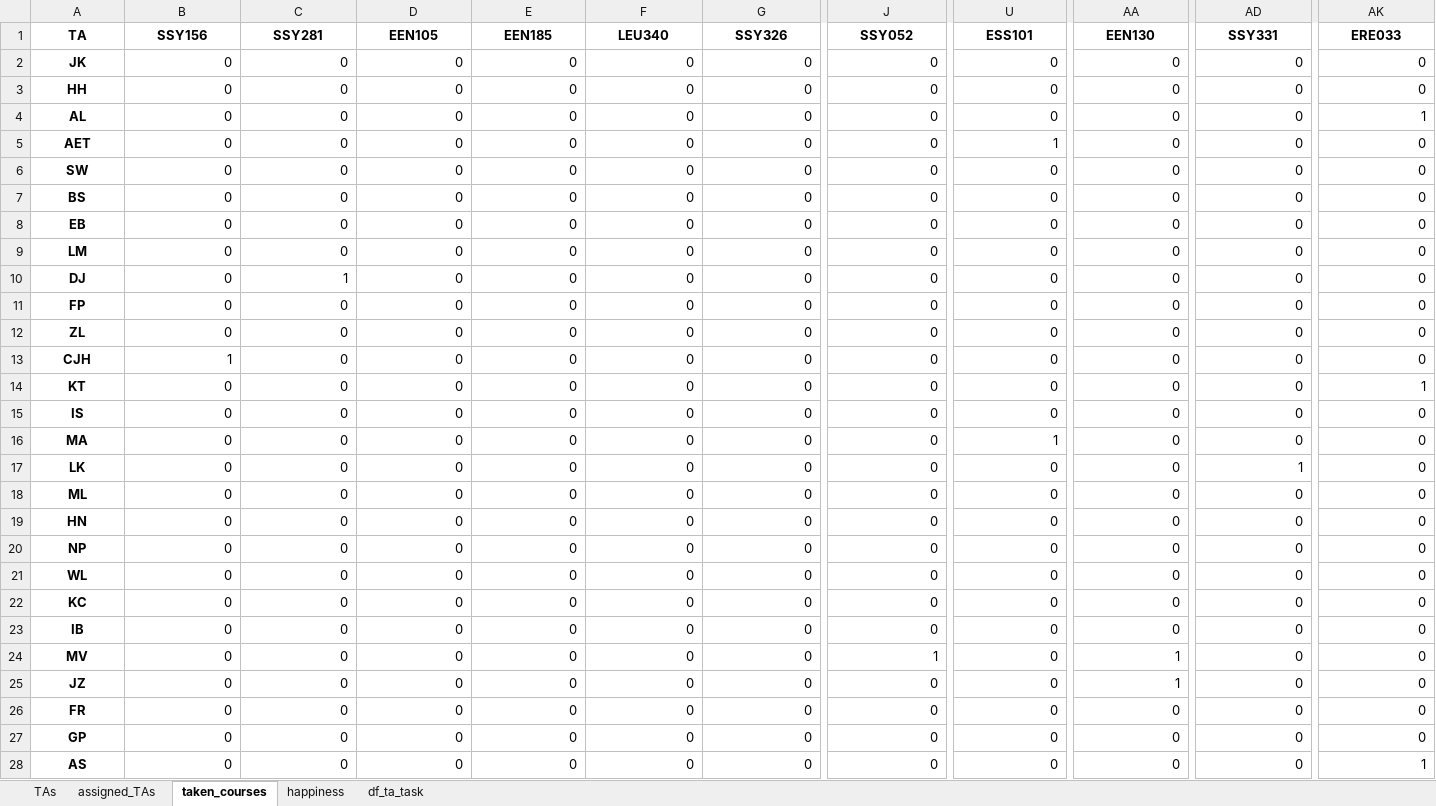
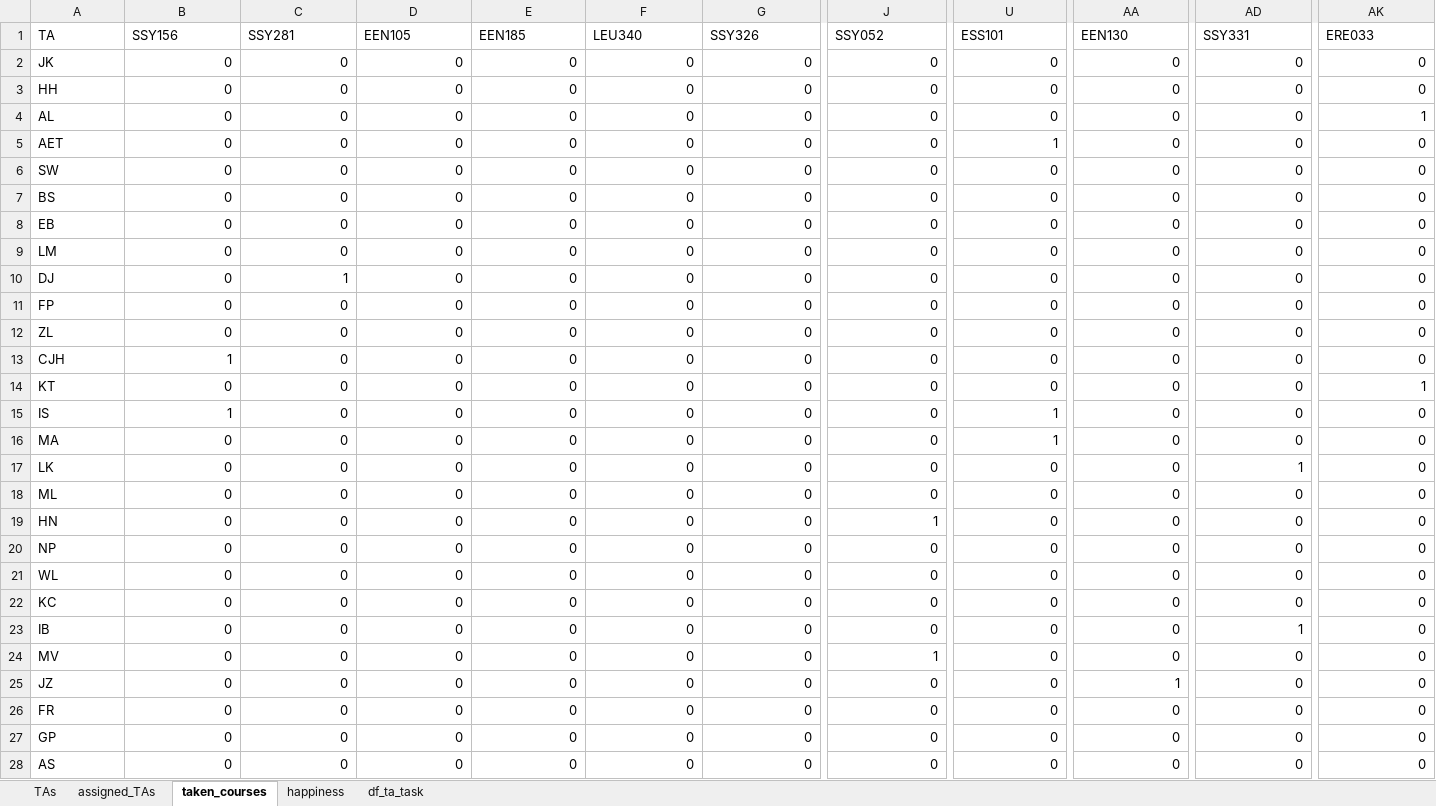
Before and after one commit to Chalmers-Control-Automation-Mechatronics/TASP, an Excel workbook: Input_Output/2026/2027_GUROBI.xlsx, sheet taken_courses, drawn as a sheet; only a part is shown, gaps mark what is left out; values as stored, in another font and other column widths than the file's, no borders; the diff covers the shown part only; the diff names each change by its address in the sheet, - before the commit and + after, or states it on an @@ line.

```diff
--- a/Input_Output/2026/2027_GUROBI.xlsx (sheet taken_courses)
+++ b/Input_Output/2026/2027_GUROBI.xlsx (sheet taken_courses)
@@ A1:AK1 bold: on → off, alignment: center → left @@
@@ A2:A28 bold: on → off, alignment: center → left @@
-B15 (SSY156): 0
+B15 (SSY156): 1
-U15 (ESS101): 0
+U15 (ESS101): 1
-J19 (SSY052): 0
+J19 (SSY052): 1
-AD23 (SSY331): 0
+AD23 (SSY331): 1
-AA24 (EEN130): 1
+AA24 (EEN130): 0
-AK28 (ERE033): 1
+AK28 (ERE033): 0
```
Also changed, not shown: 6 edited cells and cell formats elsewhere in this sheet, sheet df_ta_task, sheet assigned_TAs, sheet happiness, sheet TAs, Input_Output/2026/2027_SAT.xlsx, 23 other files.
